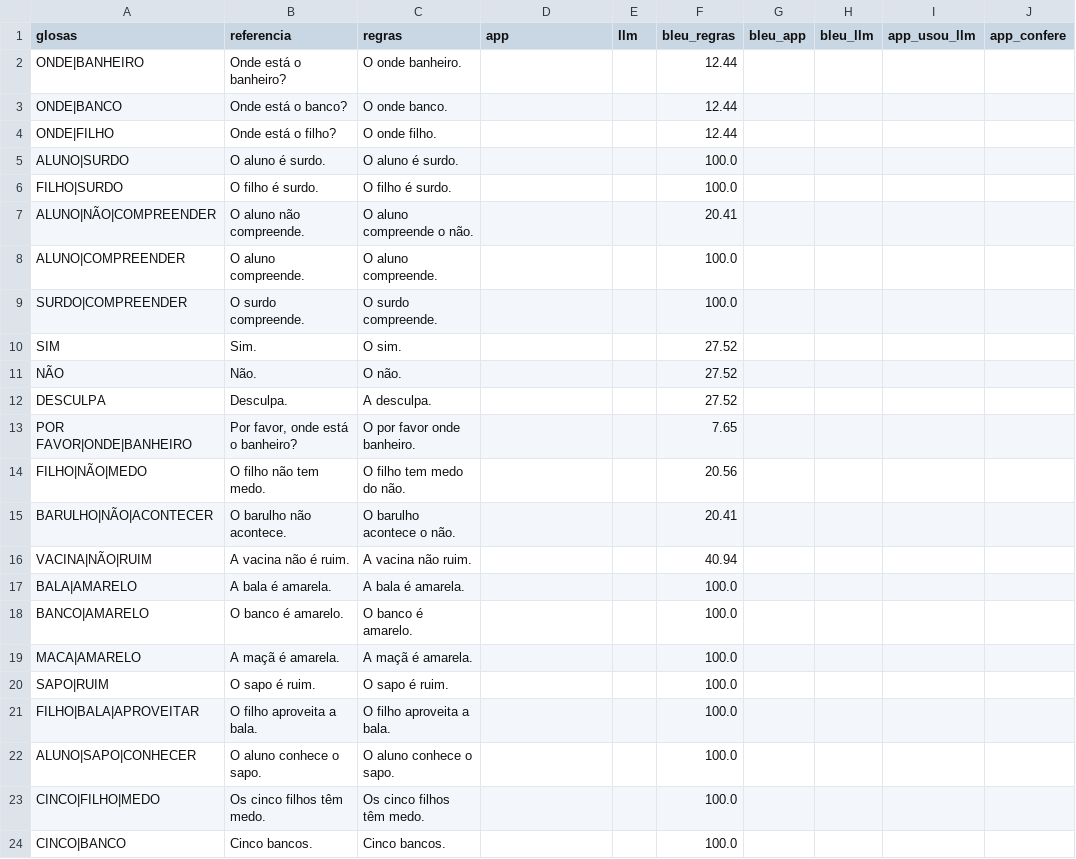
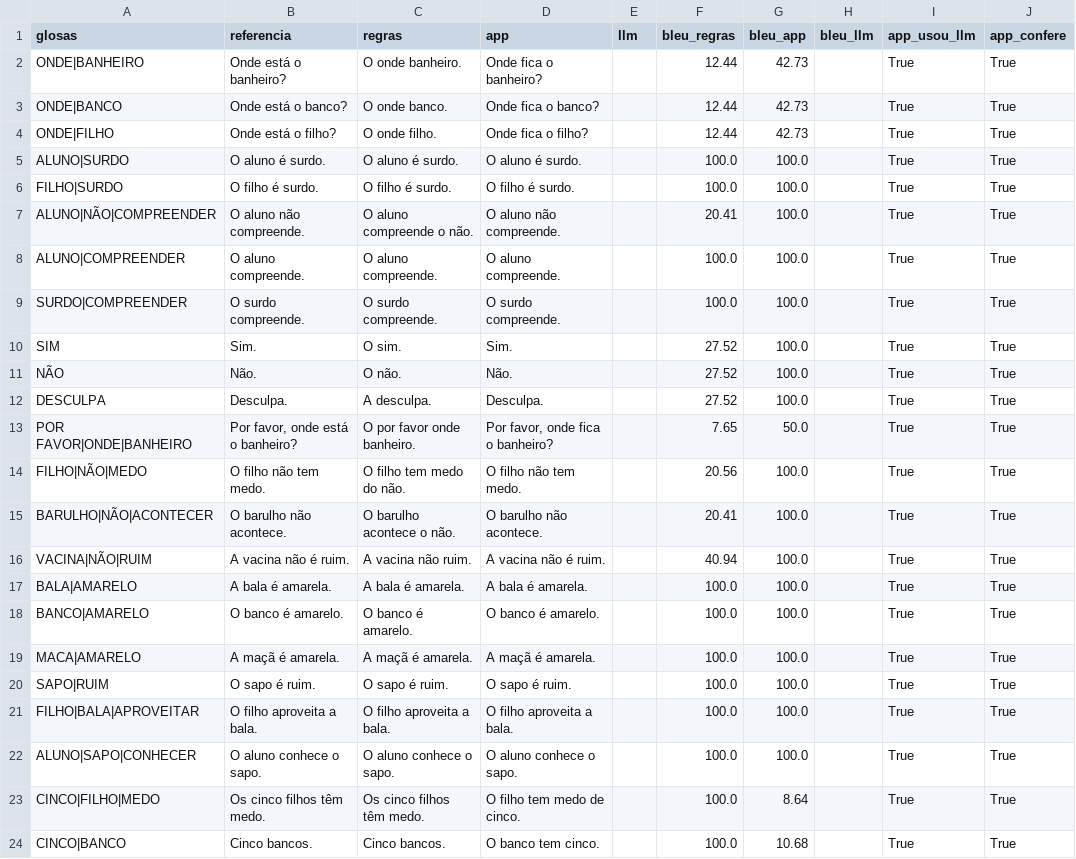
Before and after one commit to MariaCoelhoM/libras, a CSV file: resultados/frases_glosas_teste.csv, drawn as a sheet; only a part is shown; the diff covers the shown part only; the diff names each change by its address in the sheet, - before the commit and + after, or states it on an @@ line.

Commit message:
Refs #3, #4, #6: tabela por modelo e origem, versoes fixas, BLEU/chrF com LLM (3 rodadas) e frases.py mais robusto

```diff
--- a/resultados/frases_glosas_teste.csv
+++ b/resultados/frases_glosas_teste.csv
-D2 (app): (empty)
+D2 (app): Onde fica o banheiro?
-G2:G4 (bleu_app): (empty)
+G2:G4 (bleu_app): 42.73
-I2:I24 (app_usou_llm): (empty)
+I2:I24 (app_usou_llm): True
-J2:J24 (app_confere): (empty)
+J2:J24 (app_confere): True
-D3 (app): (empty)
+D3 (app): Onde fica o banco?
-D4 (app): (empty)
+D4 (app): Onde fica o filho?
-D5 (app): (empty)
+D5 (app): O aluno é surdo.
-G5:G12 (bleu_app): (empty)
+G5:G12 (bleu_app): 100.0
-D6 (app): (empty)
+D6 (app): O filho é surdo.
-D7 (app): (empty)
+D7 (app): O aluno não compreende.
-D8 (app): (empty)
+D8 (app): O aluno compreende.
-D9 (app): (empty)
+D9 (app): O surdo compreende.
-D10 (app): (empty)
+D10 (app): Sim.
-D11 (app): (empty)
+D11 (app): Não.
-D12 (app): (empty)
+D12 (app): Desculpa.
-D13 (app): (empty)
+D13 (app): Por favor, onde fica o banheiro?
-G13 (bleu_app): (empty)
+G13 (bleu_app): 50.0
-D14 (app): (empty)
+D14 (app): O filho não tem medo.
-G14:G22 (bleu_app): (empty)
+G14:G22 (bleu_app): 100.0
-D15 (app): (empty)
+D15 (app): O barulho não acontece.
-D16 (app): (empty)
+D16 (app): A vacina não é ruim.
-D17 (app): (empty)
+D17 (app): A bala é amarela.
-D18 (app): (empty)
+D18 (app): O banco é amarelo.
-D19 (app): (empty)
+D19 (app): A maçã é amarela.
-D20 (app): (empty)
+D20 (app): O sapo é ruim.
-D21 (app): (empty)
+D21 (app): O filho aproveita a bala.
-D22 (app): (empty)
+D22 (app): O aluno conhece o sapo.
-D23 (app): (empty)
+D23 (app): O filho tem medo de cinco.
-G23 (bleu_app): (empty)
+G23 (bleu_app): 8.64
-D24 (app): (empty)
+D24 (app): O banco tem cinco.
-G24 (bleu_app): (empty)
+G24 (bleu_app): 10.68
```
Also changed, not shown: 12 edited cells elsewhere in this file, 9 other files.
